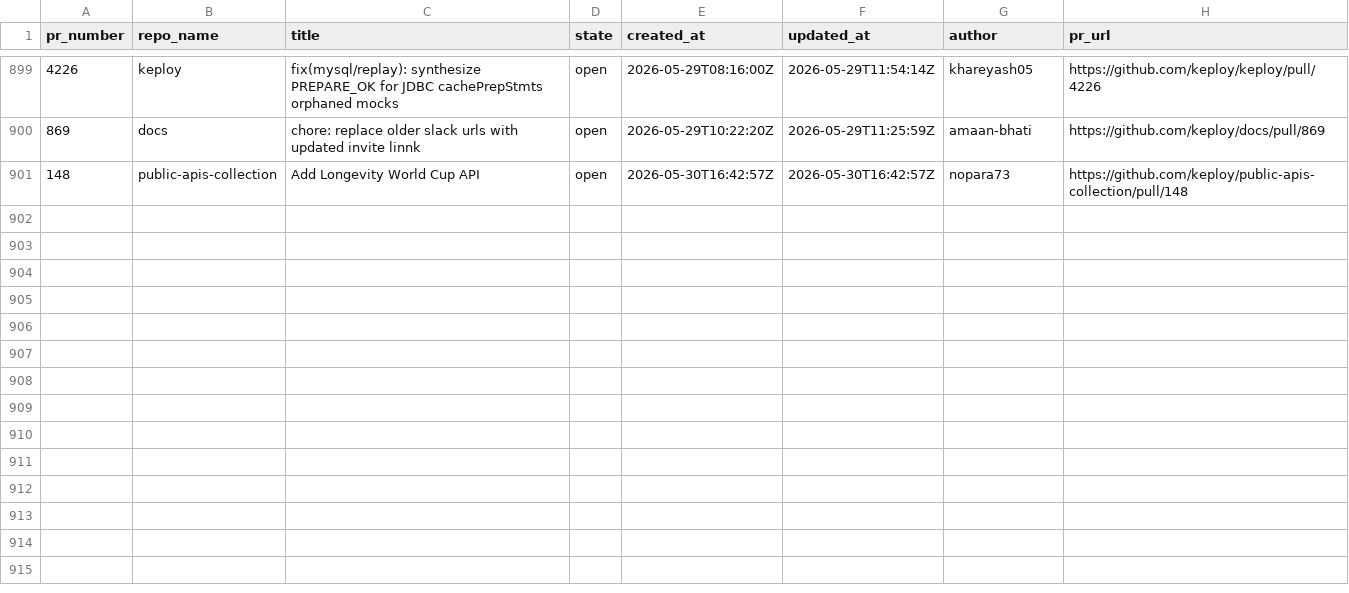
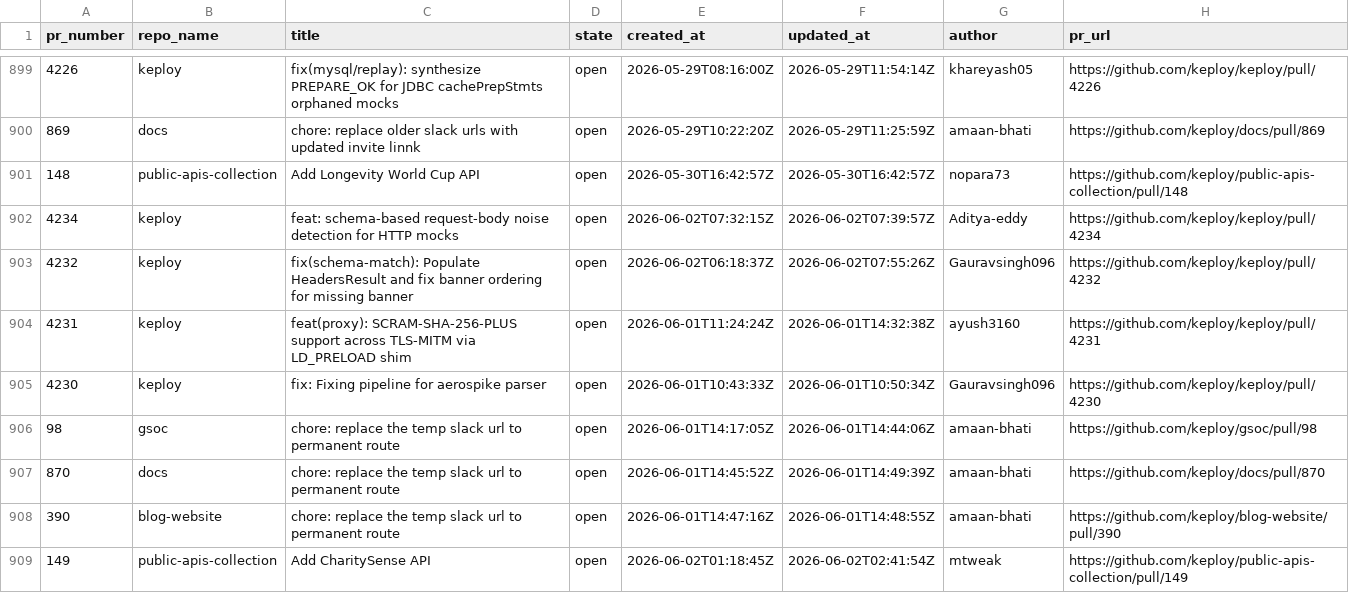
Before and after one commit to kirti763/keploy-flask-demo, a CSV file: data/open-prs.csv, drawn as a sheet; only a part is shown, gaps mark what is left out.

```diff
--- a/data/open-prs.csv
+++ b/data/open-prs.csv
@@ -901 +901,9 @@ pr_number,repo_name,title,state,created_at,updated_at,author,pr_url
 148,public-apis-collection,Add Longevity World Cup API,open,2026-05-30T16:42:57Z,2026-05-30T16:42:57Z,nopara73,https://github.com/keploy/public-apis-collection/pull/148
+4234,keploy,feat: schema-based request-body noise detection for HTTP mocks,open,2026-06-02T07:32:15Z,2026-06-02T07:39:57Z,Aditya-eddy,https://github.com/keploy/keploy/pull/4234
+4232,keploy,fix(schema-match): Populate HeadersResult and fix banner ordering for missing banner,open,2026-06-02T06:18:37Z,2026-06-02T07:55:26Z,Gauravsingh096,https://github.com/keploy/keploy/pull/4232
+4231,keploy,feat(proxy): SCRAM-SHA-256-PLUS support across TLS-MITM via LD_PRELOAD shim,open,2026-06-01T11:24:24Z,2026-06-01T14:32:38Z,ayush3160,https://github.com/keploy/keploy/pull/4231
+4230,keploy,fix: Fixing pipeline for aerospike parser,open,2026-06-01T10:43:33Z,2026-06-01T10:50:34Z,Gauravsingh096,https://github.com/keploy/keploy/pull/4230
+98,gsoc,chore: replace the temp slack url to permanent route,open,2026-06-01T14:17:05Z,2026-06-01T14:44:06Z,amaan-bhati,https://github.com/keploy/gsoc/pull/98
+870,docs,chore: replace the temp slack url to permanent route,open,2026-06-01T14:45:52Z,2026-06-01T14:49:39Z,amaan-bhati,https://github.com/keploy/docs/pull/870
+390,blog-website,chore: replace the temp slack url to permanent route,open,2026-06-01T14:47:16Z,2026-06-01T14:48:55Z,amaan-bhati,https://github.com/keploy/blog-website/pull/390
+149,public-apis-collection,Add CharitySense API,open,2026-06-02T01:18:45Z,2026-06-02T02:41:54Z,mtweak,https://github.com/keploy/public-apis-collection/pull/149
```
Also changed, not shown: data/merged-prs.csv.
